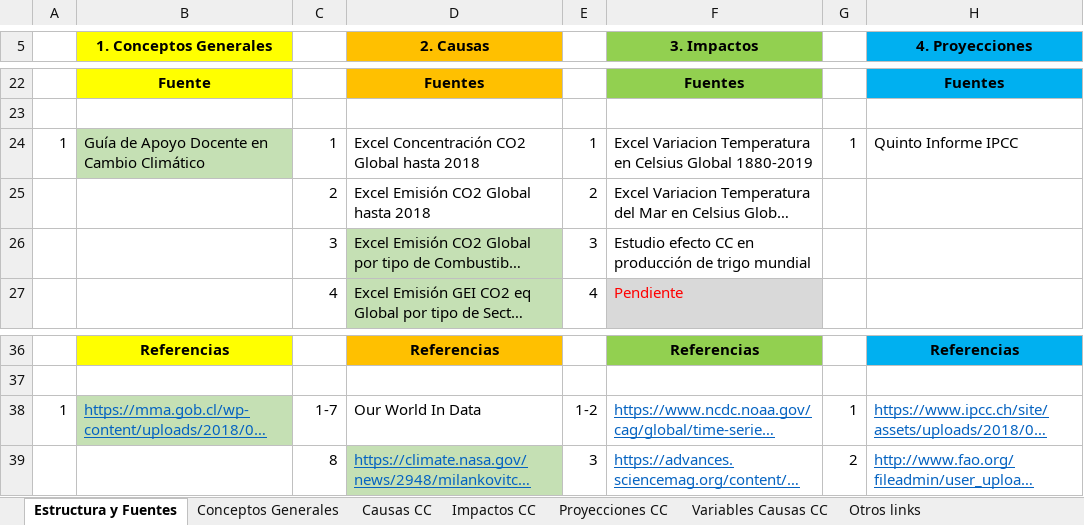
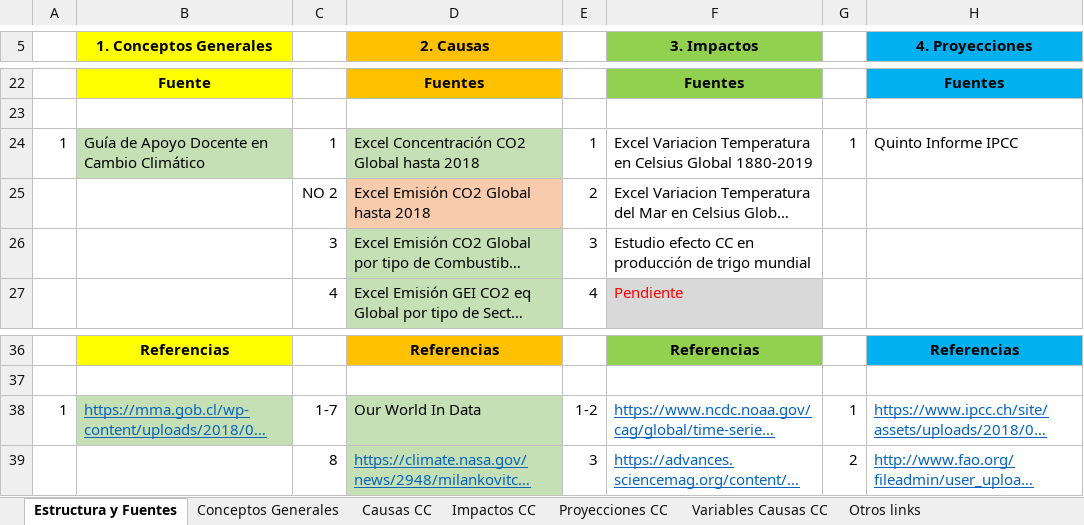
Before and after one commit to Sud-Austral/DATA-ICC, an Excel workbook: DATAICC.xlsx, sheet Estructura y Fuentes, drawn as a sheet; only a part is shown, gaps mark what is left out; long unchanged cells end in …; values as stored, in another font and other column widths than the file's, no borders; charts and pictures not drawn; the diff names each change by its address in the sheet, - before the commit and + after, or states it on an @@ line.

```diff
--- a/DATAICC.xlsx (sheet Estructura y Fuentes)
+++ b/DATAICC.xlsx (sheet Estructura y Fuentes)
-D24 fill: none
+D24 fill: #C5E0B4
-C25: 2
+C25: NO 2
-D25 fill: none
+D25 fill: #F8CBAD
-D38 fill: none
+D38 fill: #C5E0B4
```
Also changed, not shown: 23 other files.
